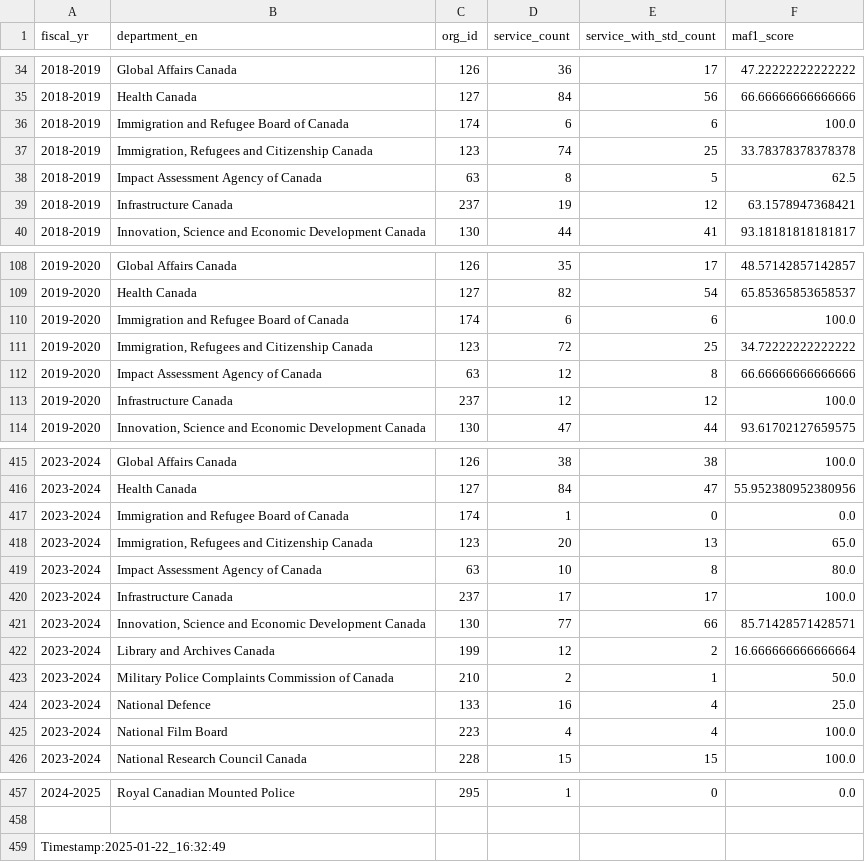
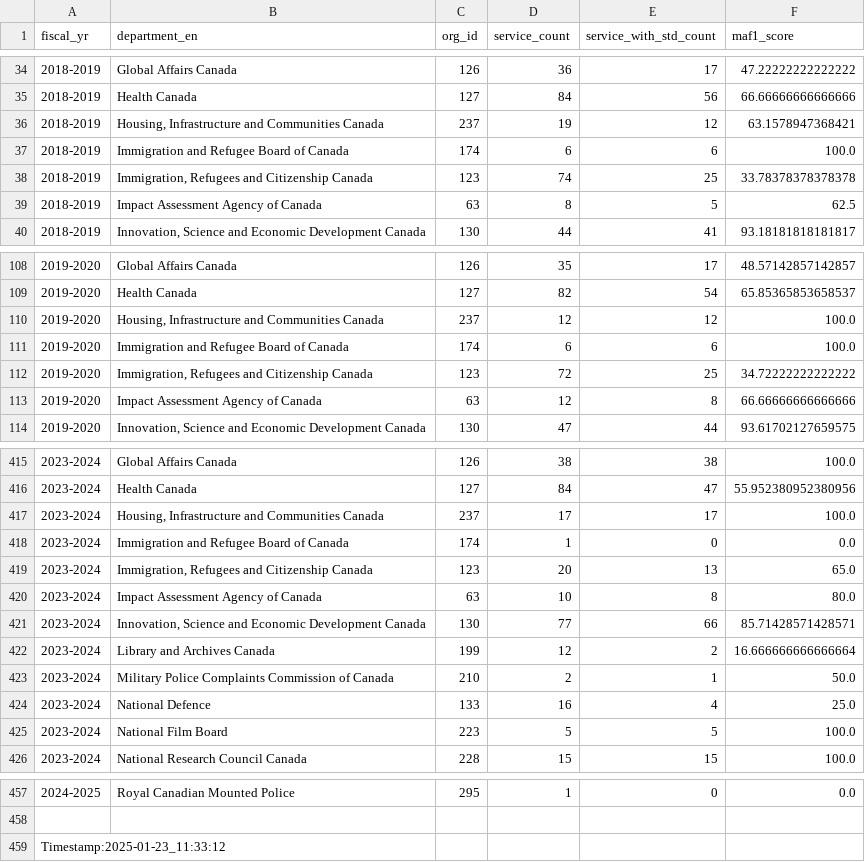
Before and after one commit to gcperformance/service-data, a CSV file: outputs/indicators/maf1.csv, drawn as a sheet; only a part is shown, gaps mark what is left out; the diff covers the shown part only.

```diff
--- a/outputs/indicators/maf1.csv
+++ b/outputs/indicators/maf1.csv
@@ -35,2 +35,3 @@ fiscal_yr;department_en;org_id;service_count;service_with_std_count;maf1_score
 2018-2019;Health Canada;127;84;56;66.66666666666666
+2018-2019;Housing, Infrastructure and Communities Canada;237;19;12;63.1578947368421
 2018-2019;Immigration and Refugee Board of Canada;174;6;6;100.0
@@ -38,3 +39,2 @@ fiscal_yr;department_en;org_id;service_count;service_with_std_count;maf1_score
 2018-2019;Impact Assessment Agency of Canada;63;8;5;62.5
-2018-2019;Infrastructure Canada;237;19;12;63.1578947368421
 2018-2019;Innovation, Science and Economic Development Canada;130;44;41;93.18181818181817
@@ -109,2 +109,3 @@ fiscal_yr;department_en;org_id;service_count;service_with_std_count;maf1_score
 2019-2020;Health Canada;127;82;54;65.85365853658537
+2019-2020;Housing, Infrastructure and Communities Canada;237;12;12;100.0
 2019-2020;Immigration and Refugee Board of Canada;174;6;6;100.0
@@ -112,3 +113,2 @@ fiscal_yr;department_en;org_id;service_count;service_with_std_count;maf1_score
 2019-2020;Impact Assessment Agency of Canada;63;12;8;66.66666666666666
-2019-2020;Infrastructure Canada;237;12;12;100.0
 2019-2020;Innovation, Science and Economic Development Canada;130;47;44;93.61702127659575
@@ -416,2 +416,3 @@ fiscal_yr;department_en;org_id;service_count;service_with_std_count;maf1_score
 2023-2024;Health Canada;127;84;47;55.952380952380956
+2023-2024;Housing, Infrastructure and Communities Canada;237;17;17;100.0
 2023-2024;Immigration and Refugee Board of Canada;174;1;0;0.0
@@ -419,3 +420,2 @@ fiscal_yr;department_en;org_id;service_count;service_with_std_count;maf1_score
 2023-2024;Impact Assessment Agency of Canada;63;10;8;80.0
-2023-2024;Infrastructure Canada;237;17;17;100.0
 2023-2024;Innovation, Science and Economic Development Canada;130;77;66;85.71428571428571
@@ -424,3 +424,3 @@ fiscal_yr;department_en;org_id;service_count;service_with_std_count;maf1_score
 2023-2024;National Defence;133;16;4;25.0
-2023-2024;National Film Board;223;4;4;100.0
+2023-2024;National Film Board;223;5;5;100.0
 2023-2024;National Research Council Canada;228;15;15;100.0
@@ -458,2 +458,2 @@ fiscal_yr;department_en;org_id;service_count;service_with_std_count;maf1_score
 
-Timestamp:2025-01-22_16:32:49
+Timestamp:2025-01-23_11:33:12
```
Also changed, not shown: 3 added rows and 3 removed rows elsewhere in this file, outputs/indicators/maf2.csv, outputs/indicators/maf6.csv, 23 other files.
